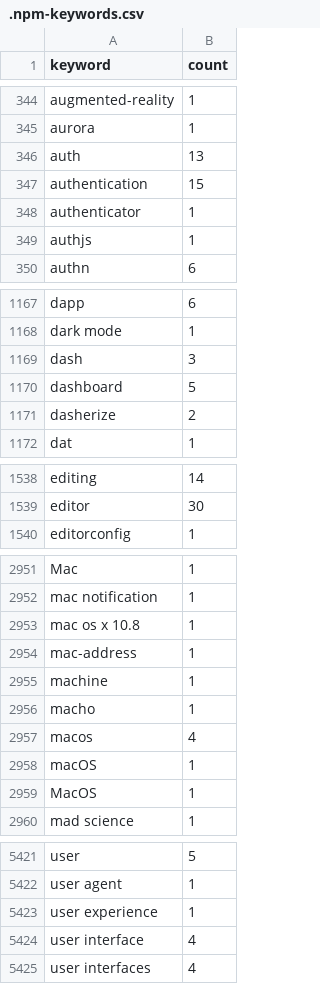
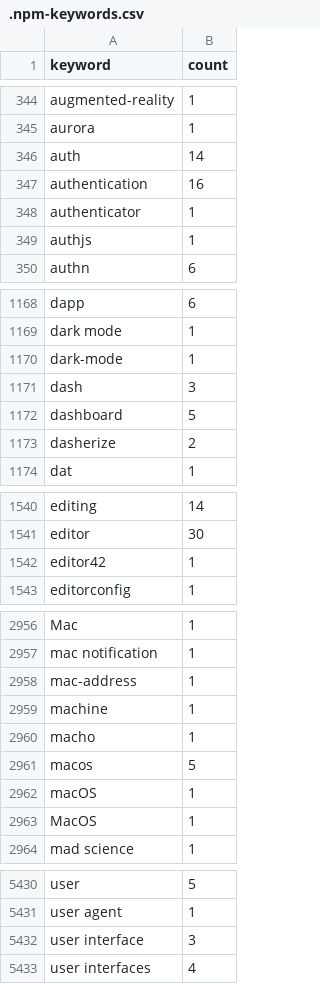
Before and after one commit to streetsidesoftware/cspell-dicts, a CSV file: dictionaries/npm/src/npm/.npm-keywords.csv, drawn as a sheet; only a part is shown, gaps mark what is left out; the diff covers the shown part only.

```diff
--- a/dictionaries/npm/src/npm/.npm-keywords.csv
+++ b/dictionaries/npm/src/npm/.npm-keywords.csv
@@ -345,4 +345,4 @@ augmented-reality,1
 aurora,1
-auth,13
-authentication,15
+auth,14
+authentication,16
 authenticator,1
@@ -1168,2 +1169,3 @@ dapp,6
 dark mode,1
+dark-mode,1
 dash,3
@@ -1539,2 +1541,3 @@ editing,14
 editor,30
+editor42,1
 editorconfig,1
@@ -2952,3 +2957,2 @@ Mac,1
 mac notification,1
-mac os x 10.8,1
 mac-address,1
@@ -2956,3 +2960,3 @@ machine,1
 macho,1
-macos,4
+macos,5
 macOS,1
@@ -5422,4 +5431,3 @@ user,5
 user agent,1
-user experience,1
-user interface,4
+user interface,3
 user interfaces,4
```
Also changed, not shown: 11 added rows, 3 removed rows and 29 edited cells elsewhere in this file, dictionaries/npm/src/npm/.npm-package-ref-counts.csv, 3 other files.
